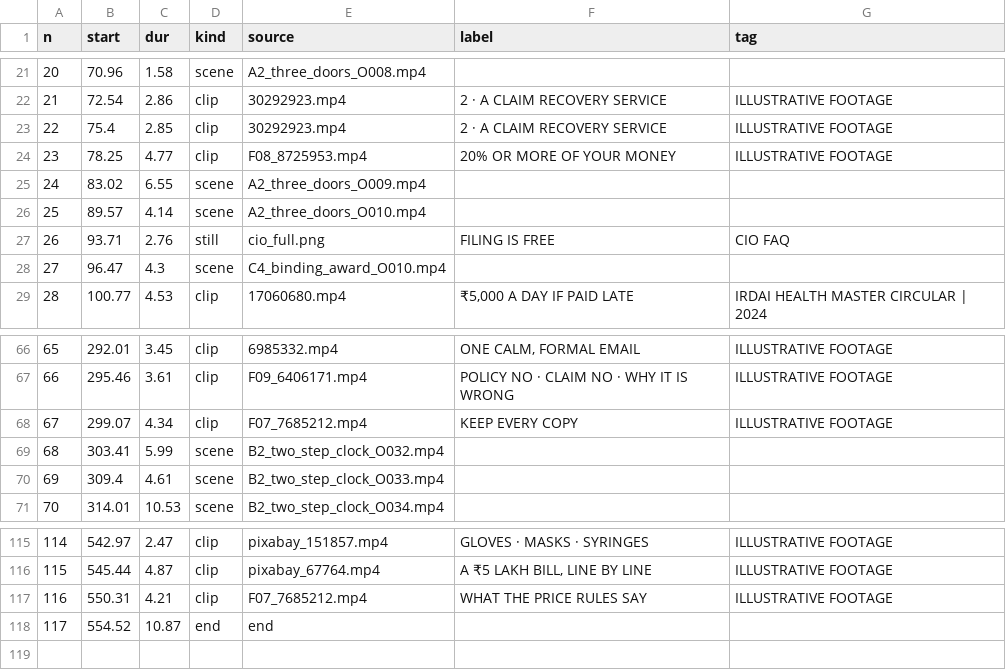
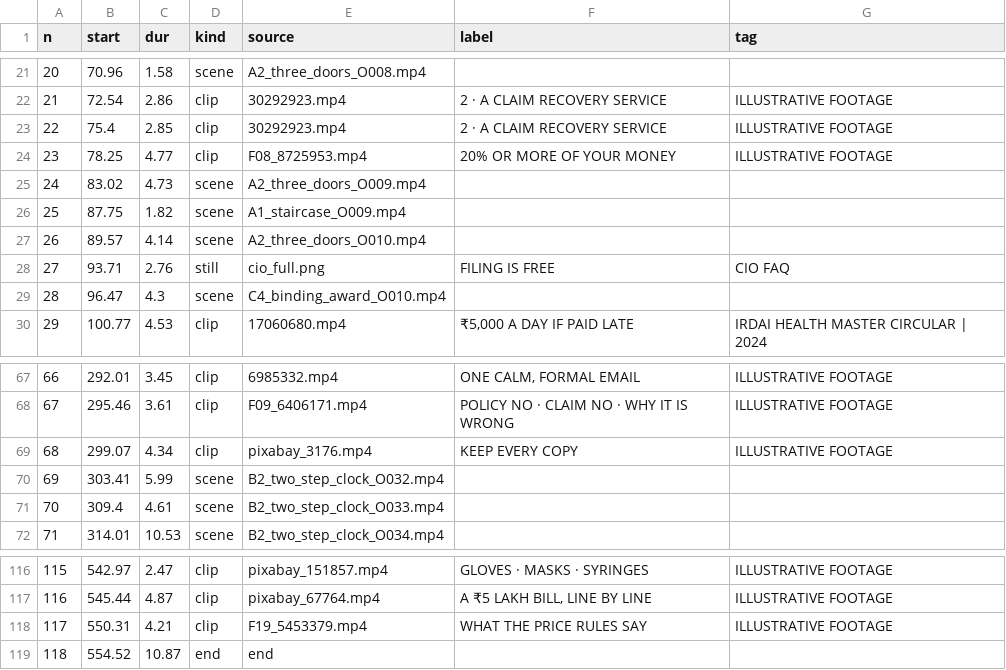
Before and after one commit to mkmk749278/Creator, a CSV file: projects/insurance-ombudsman/edl.csv, drawn as a sheet; only a part is shown, gaps mark what is left out; addresses are those after the commit; the diff names each change by its address in the sheet, - before the commit and + after, or states it on an @@ line.

```diff
--- a/projects/insurance-ombudsman/edl.csv
+++ b/projects/insurance-ombudsman/edl.csv
-C25 (dur): 6.55
+C25 (dur): 4.73
+row 26: 25 | 87.75 | 1.82 | scene | A1_staircase_O009.mp4
@@ column A (n) renumbered from row 27 down @@
-E69 (source): F07_7685212.mp4
+E69 (source): pixabay_3176.mp4
-E118 (source): F07_7685212.mp4
+E118 (source): F19_5453379.mp4
```
Also changed, not shown: 2 other files.
